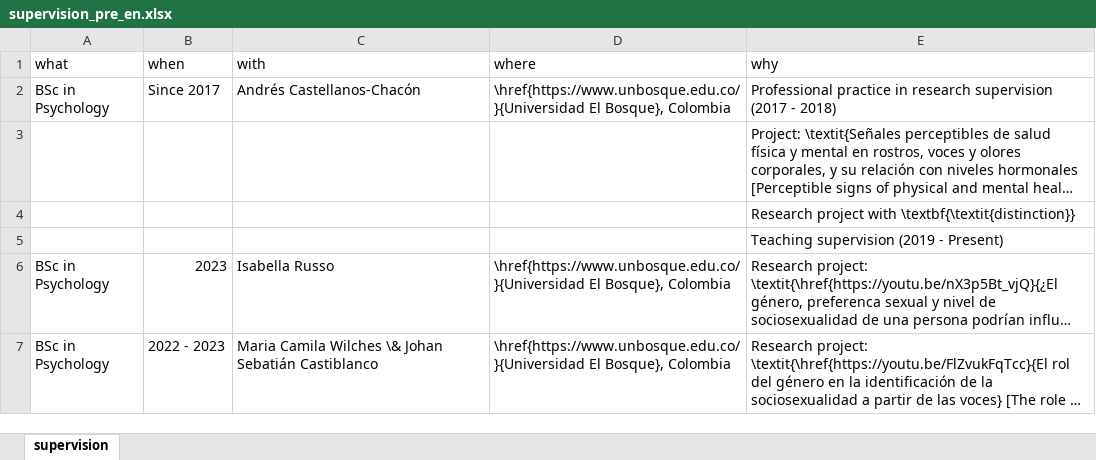
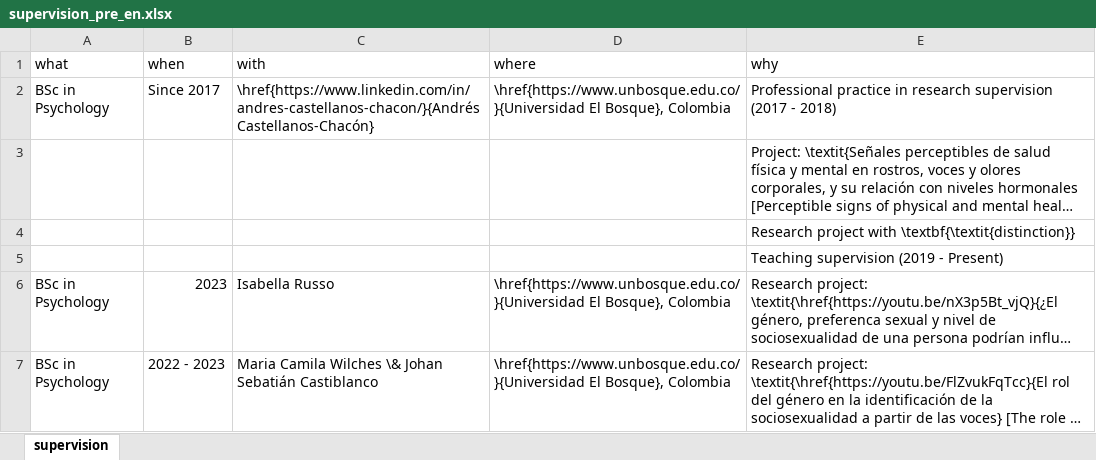
Before and after one commit to JDLeongomez/JDL_CV, an Excel workbook: data/supervision_pre_en.xlsx, sheet supervision, drawn as a sheet; only a part is shown; long unchanged cells end in …; values as stored, in another font and other column widths than the file's, no borders; the diff names each change by its address in the sheet, - before the commit and + after, or states it on an @@ line.

```diff
--- a/data/supervision_pre_en.xlsx (sheet supervision)
+++ b/data/supervision_pre_en.xlsx (sheet supervision)
-C2 (with): Andrés Castellanos-Chacón
+C2 (with): \href{https://www.linkedin.com/in/andres-castellanos-chacon/}{Andrés Castellanos-Chacón}
```
Also changed, not shown: data/supervision_pre_es.xlsx, 32 other files.
